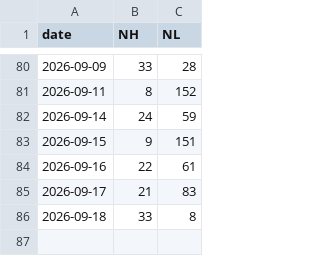
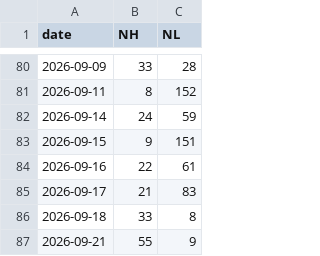
Before and after one commit to z1x2w3/a-share-nhnl, a CSV file: nhnl_history.csv, drawn as a sheet; only a part is shown, gaps mark what is left out; the diff names each change by its address in the sheet, - before the commit and + after, or states it on an @@ line.

```diff
--- a/nhnl_history.csv
+++ b/nhnl_history.csv
+row 87: 2026-09-21 | 55 | 9
```
Also changed, not shown: 1 other file.
